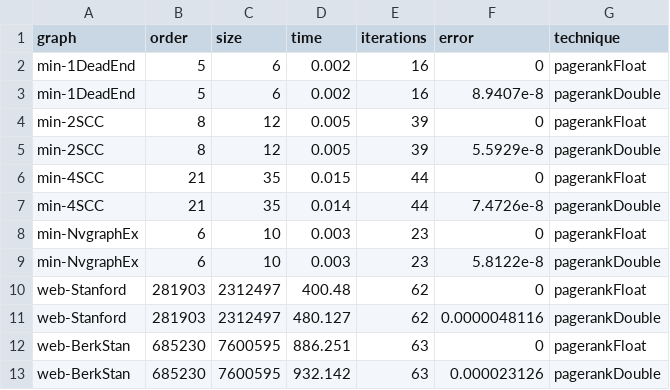
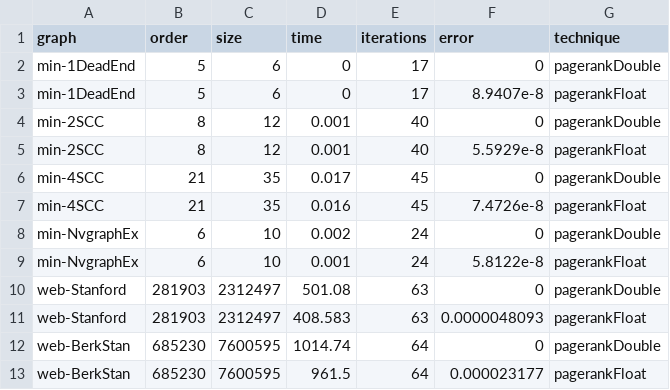
Before and after one commit to puzzlef/pagerank-datatype, a CSV file: out/all.csv, drawn as a sheet; only a part is shown; the diff covers the shown part only.

```diff
--- a/out/all.csv
+++ b/out/all.csv
@@ -1,13 +1,13 @@
 graph,order,size,time,iterations,error,technique
-"min-1DeadEnd","5","6","0.002","16","0","pagerankFloat"
-"min-1DeadEnd","5","6","0.002","16","8.9407e-8","pagerankDouble"
-"min-2SCC","8","12","0.005","39","0","pagerankFloat"
-"min-2SCC","8","12","0.005","39","5.5929e-8","pagerankDouble"
-"min-4SCC","21","35","0.015","44","0","pagerankFloat"
-"min-4SCC","21","35","0.014","44","7.4726e-8","pagerankDouble"
-"min-NvgraphEx","6","10","0.003","23","0","pagerankFloat"
-"min-NvgraphEx","6","10","0.003","23","5.8122e-8","pagerankDouble"
-"web-Stanford","281903","2312497","400.48","62","0","pagerankFloat"
-"web-Stanford","281903","2312497","480.127","62","0.0000048116","pagerankDouble"
-"web-BerkStan","685230","7600595","886.251","63","0","pagerankFloat"
-"web-BerkStan","685230","7600595","932.142","63","0.000023126","pagerankDouble"
+"min-1DeadEnd","5","6","0","17","0","pagerankDouble"
+"min-1DeadEnd","5","6","0","17","8.9407e-8","pagerankFloat"
+"min-2SCC","8","12","0.001","40","0","pagerankDouble"
+"min-2SCC","8","12","0.001","40","5.5929e-8","pagerankFloat"
+"min-4SCC","21","35","0.017","45","0","pagerankDouble"
+"min-4SCC","21","35","0.016","45","7.4726e-8","pagerankFloat"
+"min-NvgraphEx","6","10","0.002","24","0","pagerankDouble"
+"min-NvgraphEx","6","10","0.001","24","5.8122e-8","pagerankFloat"
+"web-Stanford","281903","2312497","501.08","63","0","pagerankDouble"
+"web-Stanford","281903","2312497","408.583","63","0.0000048093","pagerankFloat"
+"web-BerkStan","685230","7600595","1014.74","64","0","pagerankDouble"
+"web-BerkStan","685230","7600595","961.5","64","0.000023177","pagerankFloat"
```
Also changed, not shown: 100 edited cells elsewhere in this file, 1 other file.
